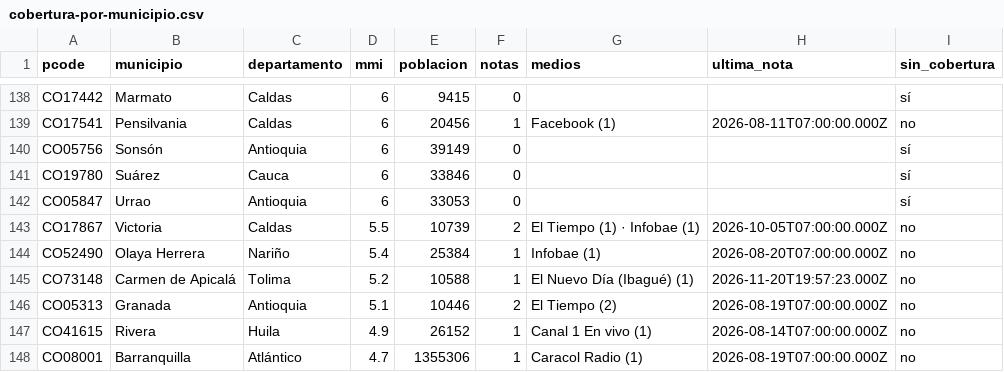
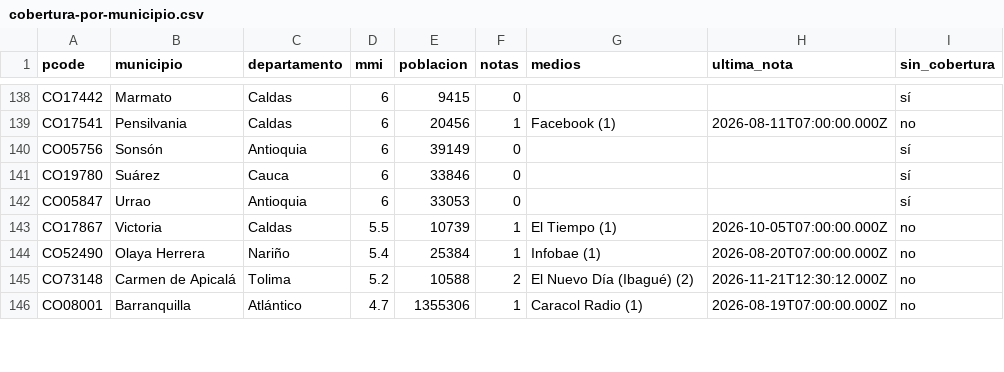
Before and after one commit to YesidAlmanzaGamba/report_cali, a CSV file: data/export/cobertura-por-municipio.csv, drawn as a sheet; only a part is shown, gaps mark what is left out; the diff covers the shown part only.

```diff
--- a/data/export/cobertura-por-municipio.csv
+++ b/data/export/cobertura-por-municipio.csv
@@ -142,7 +142,5 @@ CO19780,Suárez,Cauca,6,33846,0,,,sí
 CO05847,Urrao,Antioquia,6,33053,0,,,sí
-CO17867,Victoria,Caldas,5.5,10739,2,El Tiempo (1) · Infobae (1),2026-10-05T07:00:00.000Z,no
+CO17867,Victoria,Caldas,5.5,10739,1,El Tiempo (1),2026-10-05T07:00:00.000Z,no
 CO52490,Olaya Herrera,Nariño,5.4,25384,1,Infobae (1),2026-08-20T07:00:00.000Z,no
-CO73148,Carmen de Apicalá,Tolima,5.2,10588,1,El Nuevo Día (Ibagué) (1),2026-11-20T19:57:23.000Z,no
-CO05313,Granada,Antioquia,5.1,10446,2,El Tiempo (2),2026-08-19T07:00:00.000Z,no
-CO41615,Rivera,Huila,4.9,26152,1,Canal 1 En vivo (1),2026-08-14T07:00:00.000Z,no
+CO73148,Carmen de Apicalá,Tolima,5.2,10588,2,El Nuevo Día (Ibagué) (2),2026-11-21T12:30:12.000Z,no
 CO08001,Barranquilla,Atlántico,4.7,1355306,1,Caracol Radio (1),2026-08-19T07:00:00.000Z,no
```
Also changed, not shown: 2 removed rows and 29 edited cells elsewhere in this file, 4 other files.
